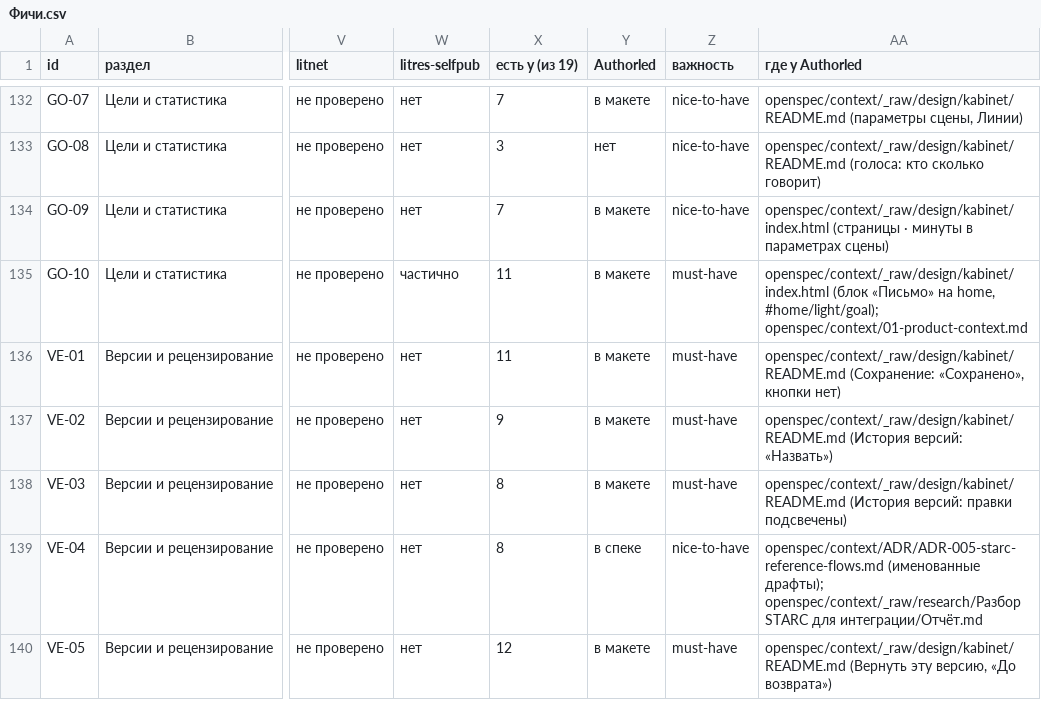
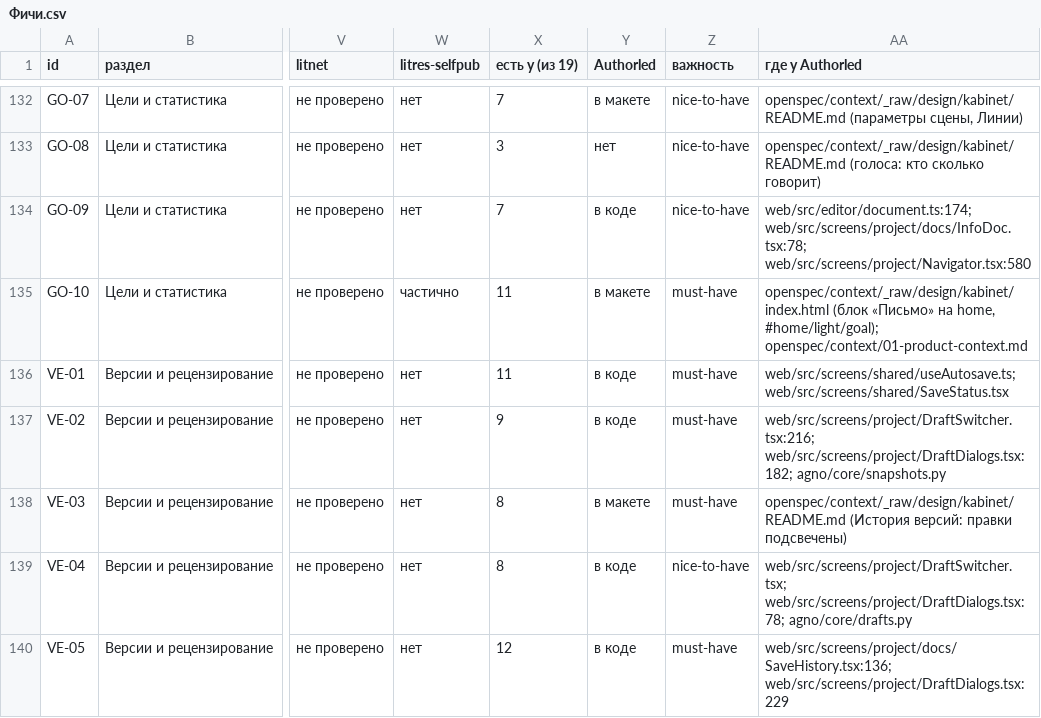
Before and after one commit to lehard/Authorled, a CSV file: openspec/context/_raw/research/Конкуренты/Фичи.csv, drawn as a sheet; only a part is shown, gaps mark what is left out; the diff covers the shown part only; the diff names each change by its address in the sheet, - before the commit and + after, or states it on an @@ line.

```diff
--- a/openspec/context/_raw/research/Конкуренты/Фичи.csv
+++ b/openspec/context/_raw/research/Конкуренты/Фичи.csv
-Y134 (Authorled): в макете
+Y134 (Authorled): в коде
-AA134 (где у Authorled): openspec/context/_raw/design/kabinet/index.html (страницы · минуты в параметрах сцены)
+AA134 (где у Authorled): web/src/editor/document.ts:174; web/src/screens/project/docs/InfoDoc.tsx:78; web/src/screens/project/Navigator.tsx:580
-Y136:Y137 (Authorled): в макете
+Y136:Y137 (Authorled): в коде
-AA136 (где у Authorled): openspec/context/_raw/design/kabinet/README.md (Сохранение: «Сохранено», кнопки нет)
+AA136 (где у Authorled): web/src/screens/shared/useAutosave.ts; web/src/screens/shared/SaveStatus.tsx
-AA137 (где у Authorled): openspec/context/_raw/design/kabinet/README.md (История версий: «Назвать»)
+AA137 (где у Authorled): web/src/screens/project/DraftSwitcher.tsx:216; web/src/screens/project/DraftDialogs.tsx:182; agno/core/snapshots.py
-Y139 (Authorled): в спеке
+Y139 (Authorled): в коде
-AA139 (где у Authorled): openspec/context/ADR/ADR-005-starc-reference-flows.md (именованные драфты); openspec/context/_raw/research/Разбор STARC для интеграции/Отчёт.md
+AA139 (где у Authorled): web/src/screens/project/DraftSwitcher.tsx; web/src/screens/project/DraftDialogs.tsx:78; agno/core/drafts.py
-Y140 (Authorled): в макете
+Y140 (Authorled): в коде
-AA140 (где у Authorled): openspec/context/_raw/design/kabinet/README.md (Вернуть эту версию, «До возврата»)
+AA140 (где у Authorled): web/src/screens/project/docs/SaveHistory.tsx:136; web/src/screens/project/DraftDialogs.tsx:229
```
Also changed, not shown: 154 edited cells elsewhere in this file, openspec/context/_raw/research/Конкуренты/authorled.csv, 21 other files.
